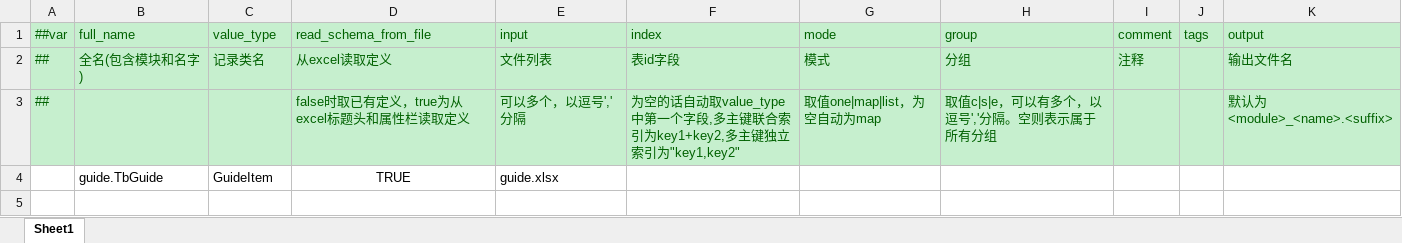
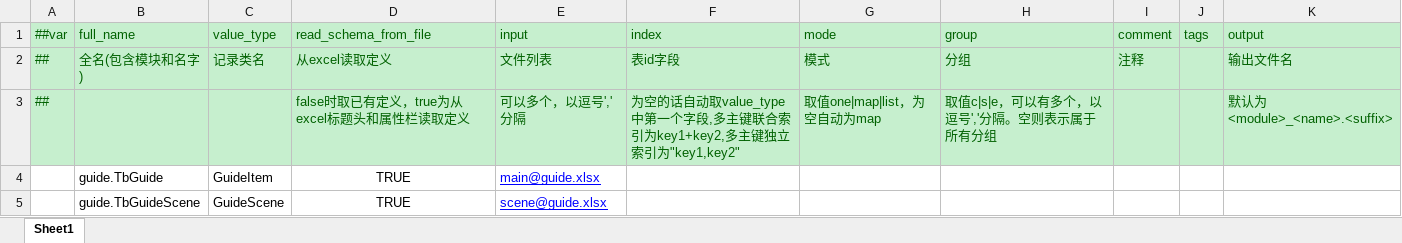
Before and after one commit to paiz4ever/cocos-framework, an Excel workbook: configs/datas/__tables__.xlsx, sheet Sheet1, drawn as a sheet; values as stored, in another font and other column widths than the file's, no borders; the diff names each change by its address in the sheet, - before the commit and + after, or states it on an @@ line.

```diff
--- a/configs/datas/__tables__.xlsx (sheet Sheet1)
+++ b/configs/datas/__tables__.xlsx (sheet Sheet1)
-E4 (input): guide.xlsx
+E4 (input): main@guide.xlsx
@@ E4 underline: off → on, text colour: black → #0000FF @@
+row 5:  | guide.TbGuideScene | GuideScene | TRUE | scene@guide.xlsx
```
Also changed, not shown: configs/datas/__beans__.xlsx, configs/datas/guide.xlsx, 14 other files.
